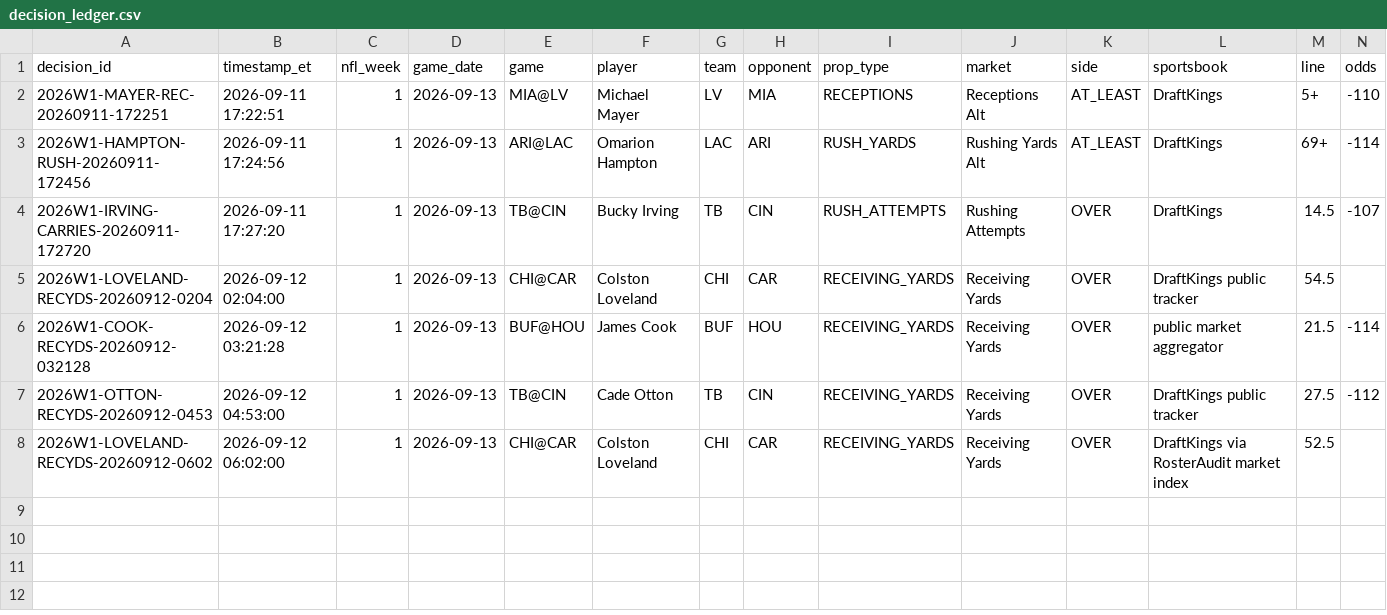
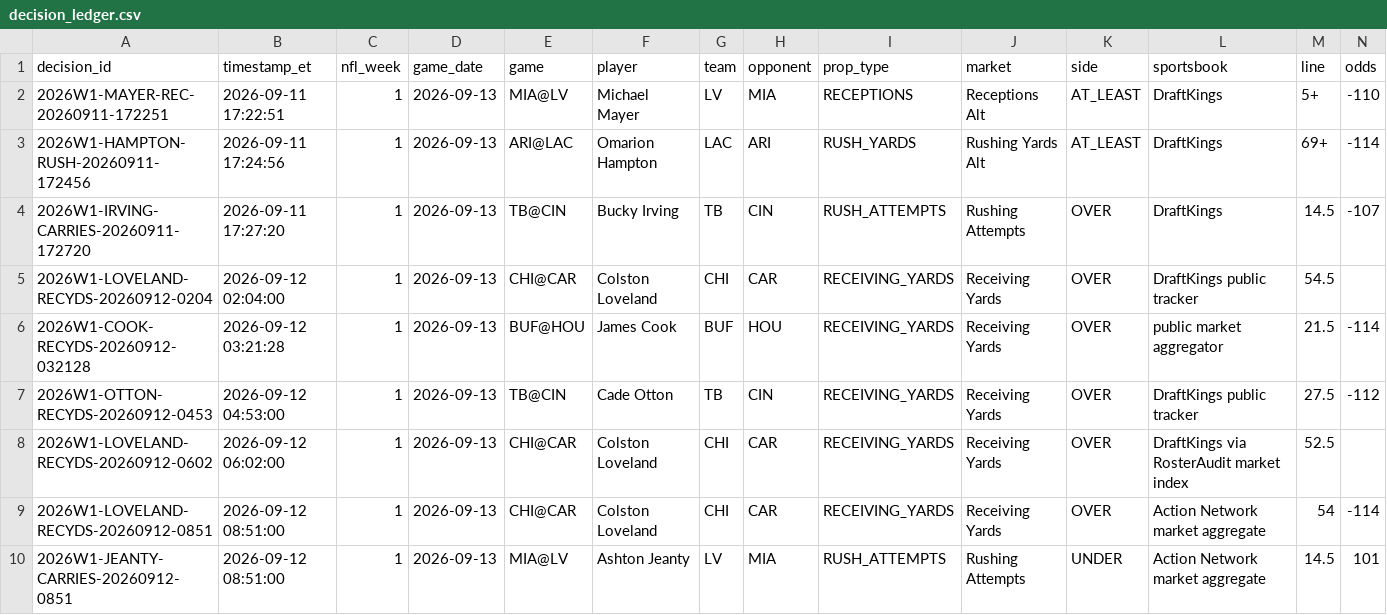
Before and after one commit to jamesddestefano-ui/NFL-Prop-Bets, a CSV file: data/decision_ledger.csv, drawn as a sheet; only a part is shown; rows hold the shown columns only; the diff names each change by its address in the sheet, - before the commit and + after, or states it on an @@ line.

Commit message:
Log Loveland price pass and Jeanty workload watch

```diff
--- a/data/decision_ledger.csv
+++ b/data/decision_ledger.csv
+row 9: 2026W1-LOVELAND-RECYDS-20260912-0851 | 2026-09-12 08:51:00 | 1 | 2026-09-13 | CHI@CAR | Colston Loveland | CHI | CAR | RECEIVING_YARDS | Receiving Yards | OVER | Action Network market aggregate | 54 | -114
+row 10: 2026W1-JEANTY-CARRIES-20260912-0851 | 2026-09-12 08:51:00 | 1 | 2026-09-13 | MIA@LV | Ashton Jeanty | LV | MIA | RUSH_ATTEMPTS | Rushing Attempts | UNDER | Action Network market aggregate | 14.5 | 101
```
